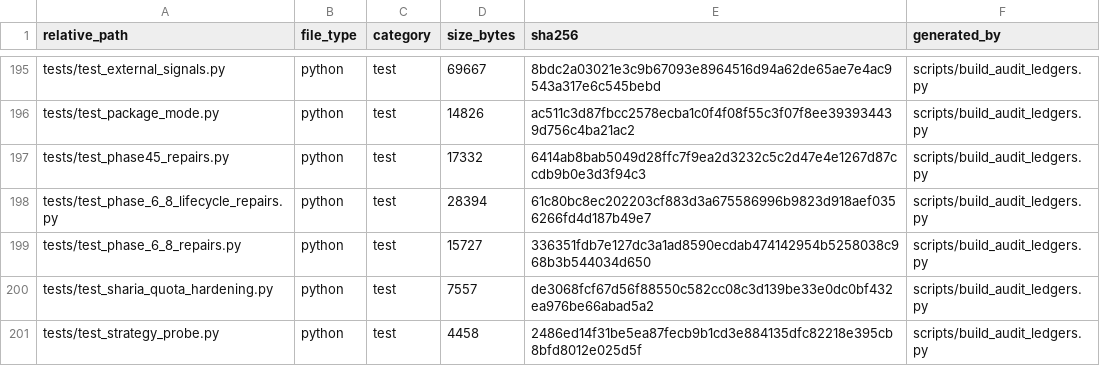
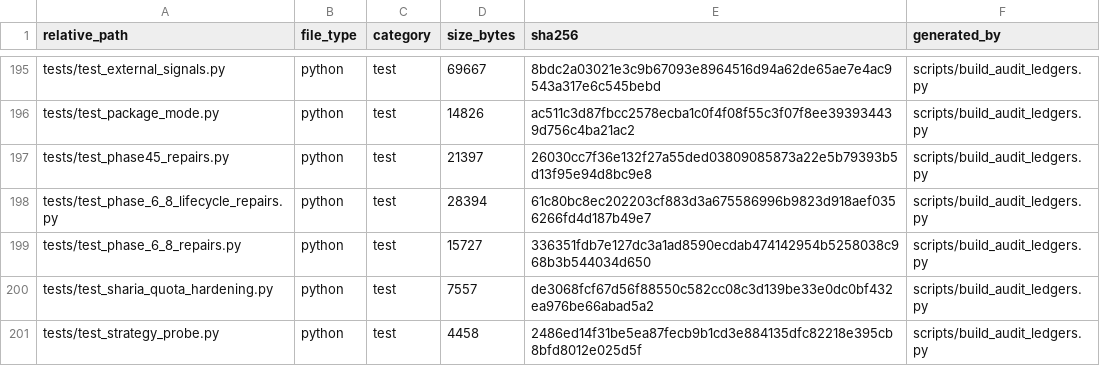
Before and after one commit to asad13-Binana/Binana-Binance-Spot-Trading-Sharia-Compliance-BOT-LIVE, a CSV file: docs/audit/FILE_REVIEW_LEDGER.csv, drawn as a sheet; only a part is shown, gaps mark what is left out; the diff covers the shown part only.

```diff
--- a/docs/audit/FILE_REVIEW_LEDGER.csv
+++ b/docs/audit/FILE_REVIEW_LEDGER.csv
@@ -196,3 +196,3 @@ tests/test_external_signals.py,python,test,69667,8bdc2a03021e3c9b67093e8964516d9
 tests/test_package_mode.py,python,test,14826,ac511c3d87fbcc2578ecba1c0f4f08f55c3f07f8ee393934439d756c4ba21ac2,scripts/build_audit_ledgers.py
-tests/test_phase45_repairs.py,python,test,17332,6414ab8bab5049d28ffc7f9ea2d3232c5c2d47e4e1267d87ccdb9b0e3d3f94c3,scripts/build_audit_ledgers.py
+tests/test_phase45_repairs.py,python,test,21397,26030cc7f36e132f27a55ded03809085873a22e5b79393b5d13f95e94d8bc9e8,scripts/build_audit_ledgers.py
 tests/test_phase_6_8_lifecycle_repairs.py,python,test,28394,61c80bc8ec202203cf883d3a675586996b9823d918aef0356266fd4d187b49e7,scripts/build_audit_ledgers.py
```
Also changed, not shown: 39 edited cells elsewhere in this file, docs/audit/FUNCTION_CALLBACK_LEDGER.csv, docs/audit/TEST_EVIDENCE_LEDGER.csv, 21 other files.
